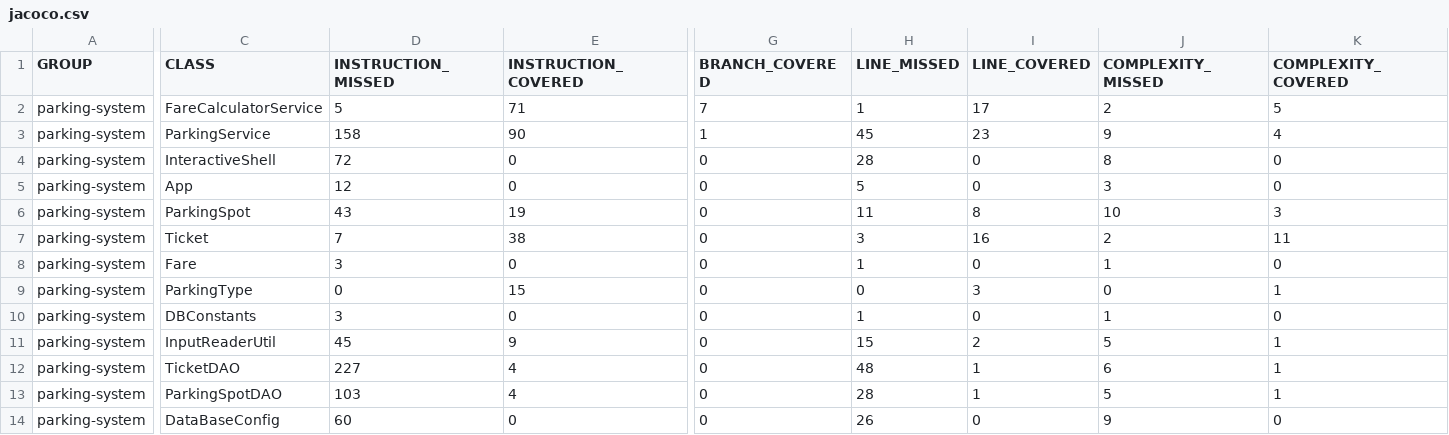
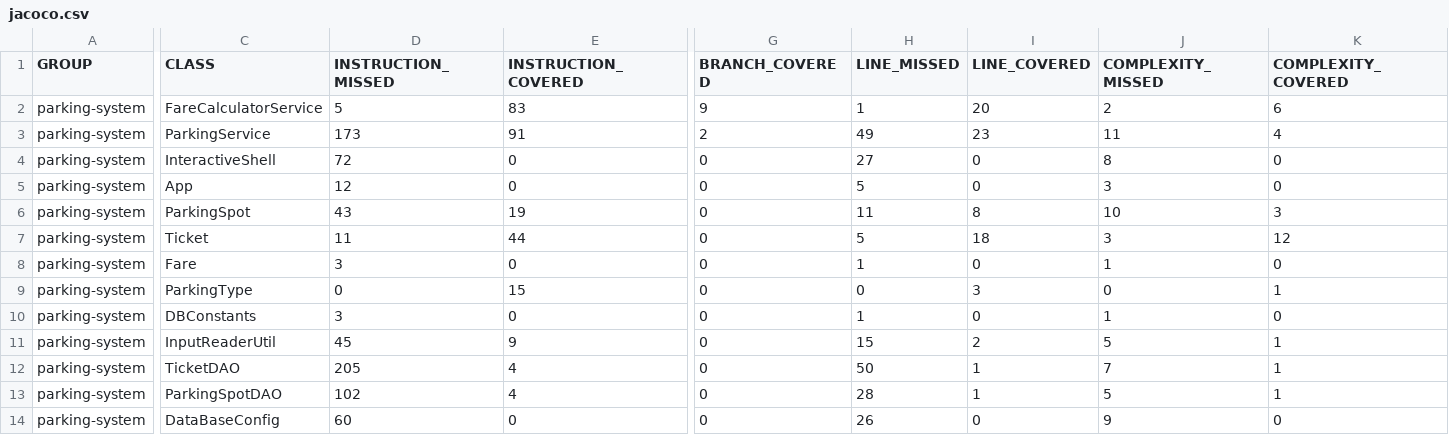
Before and after one commit to Upeaval/carabasse-thibault-tester-Java, a CSV file: target/site/jacoco/jacoco.csv, drawn as a sheet; only a part is shown, gaps mark what is left out; the diff covers the shown part only; the diff names each change by its address in the sheet, - before the commit and + after, or states it on an @@ line.

```diff
--- a/target/site/jacoco/jacoco.csv
+++ b/target/site/jacoco/jacoco.csv
-E2 (INSTRUCTION_COVERED): 71
+E2 (INSTRUCTION_COVERED): 83
-G2 (BRANCH_COVERED): 7
+G2 (BRANCH_COVERED): 9
-I2 (LINE_COVERED): 17
+I2 (LINE_COVERED): 20
-K2 (COMPLEXITY_COVERED): 5
+K2 (COMPLEXITY_COVERED): 6
-D3 (INSTRUCTION_MISSED): 158
+D3 (INSTRUCTION_MISSED): 173
-E3 (INSTRUCTION_COVERED): 90
+E3 (INSTRUCTION_COVERED): 91
-G3 (BRANCH_COVERED): 1
+G3 (BRANCH_COVERED): 2
-H3 (LINE_MISSED): 45
+H3 (LINE_MISSED): 49
-J3 (COMPLEXITY_MISSED): 9
+J3 (COMPLEXITY_MISSED): 11
-H4 (LINE_MISSED): 28
+H4 (LINE_MISSED): 27
-D7 (INSTRUCTION_MISSED): 7
+D7 (INSTRUCTION_MISSED): 11
-E7 (INSTRUCTION_COVERED): 38
+E7 (INSTRUCTION_COVERED): 44
-H7 (LINE_MISSED): 3
+H7 (LINE_MISSED): 5
-I7 (LINE_COVERED): 16
+I7 (LINE_COVERED): 18
-J7 (COMPLEXITY_MISSED): 2
+J7 (COMPLEXITY_MISSED): 3
-K7 (COMPLEXITY_COVERED): 11
+K7 (COMPLEXITY_COVERED): 12
-D12 (INSTRUCTION_MISSED): 227
+D12 (INSTRUCTION_MISSED): 205
-H12 (LINE_MISSED): 48
+H12 (LINE_MISSED): 50
-J12 (COMPLEXITY_MISSED): 6
+J12 (COMPLEXITY_MISSED): 7
-D13 (INSTRUCTION_MISSED): 103
+D13 (INSTRUCTION_MISSED): 102
```
Also changed, not shown: 4 edited cells elsewhere in this file, 44 other files.
